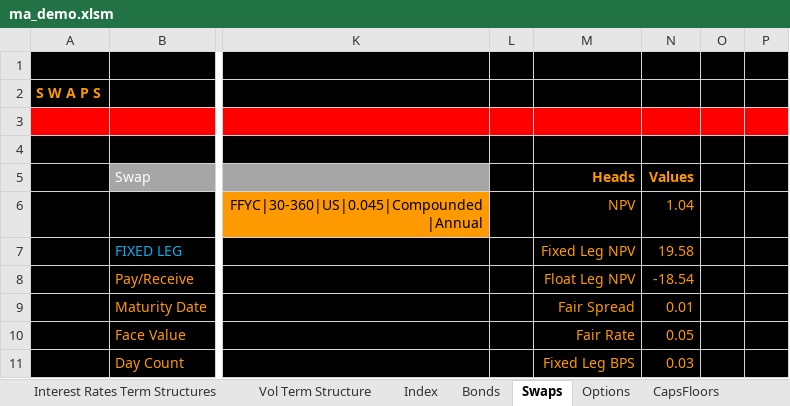
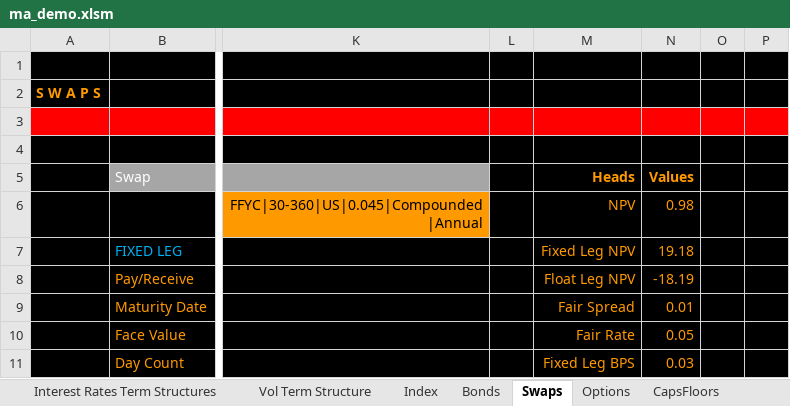
Before and after one commit to santoshbag/mrigAnalytics, an Excel workbook: Interface/ma_demo.xlsm, sheet Swaps, drawn as a sheet; only a part is shown, gaps mark what is left out; values as stored, in another font and other column widths than the file's, no borders; the diff covers the shown part only; the diff names each change by its address in the sheet, - before the commit and + after, or states it on an @@ line.

```diff
--- a/Interface/ma_demo.xlsm (sheet Swaps)
+++ b/Interface/ma_demo.xlsm (sheet Swaps)
-N6 (Values): 1.04
+N6 (Values): 0.98
-N7 (Values): 19.58
+N7 (Values): 19.18
-N8 (Values): -18.54
+N8 (Values): -18.19
```
Also changed, not shown: 5 added rows, 5 removed rows and 18 edited cells elsewhere in this sheet, sheet Vol Term Structure, sheet Admin, sheet Bonds, sheet Options, sheet CapsFloors, formulas that keep their value, charts or pictures, 21 other files.
